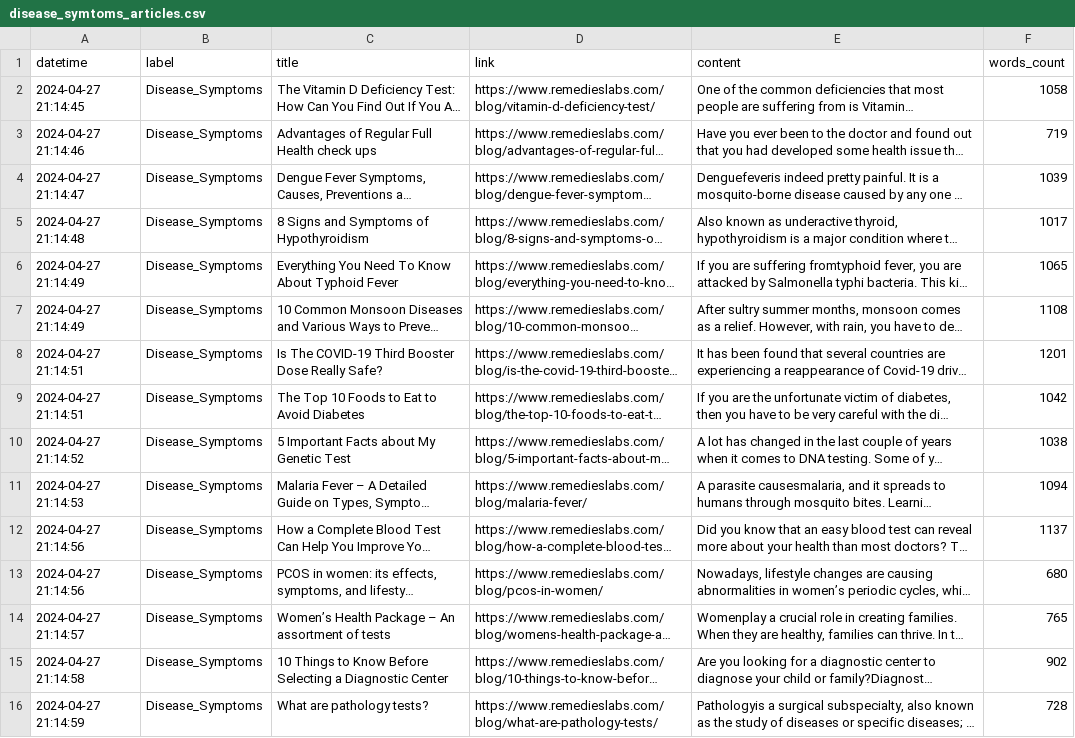
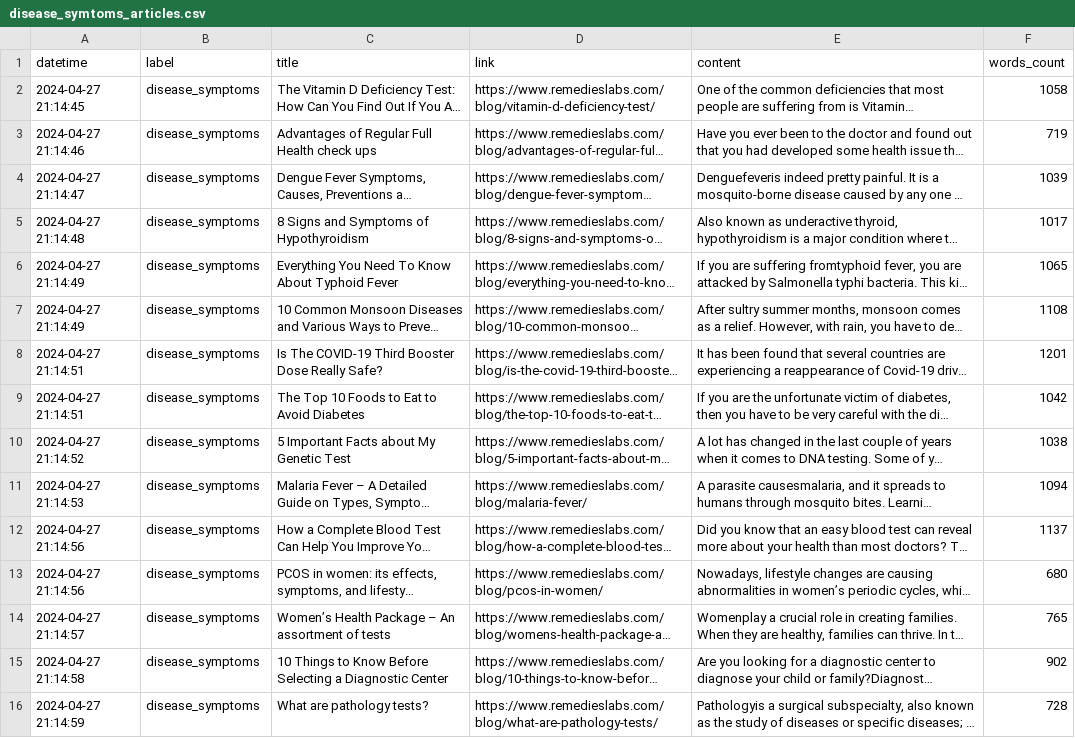
Before and after one commit to ali7haider/Classification_of_Documents_Using_Graph-Based-Features_and_KNN_GT, a CSV file: articles/disease_symtoms_articles.csv, drawn as a sheet; long unchanged cells end in …; the diff names each change by its address in the sheet, - before the commit and + after, or states it on an @@ line.

```diff
--- a/articles/disease_symtoms_articles.csv
+++ b/articles/disease_symtoms_articles.csv
-B2:B16 (label): Disease_Symptoms
+B2:B16 (label): disease_symptoms
```
Also changed, not shown: 9 other files.
